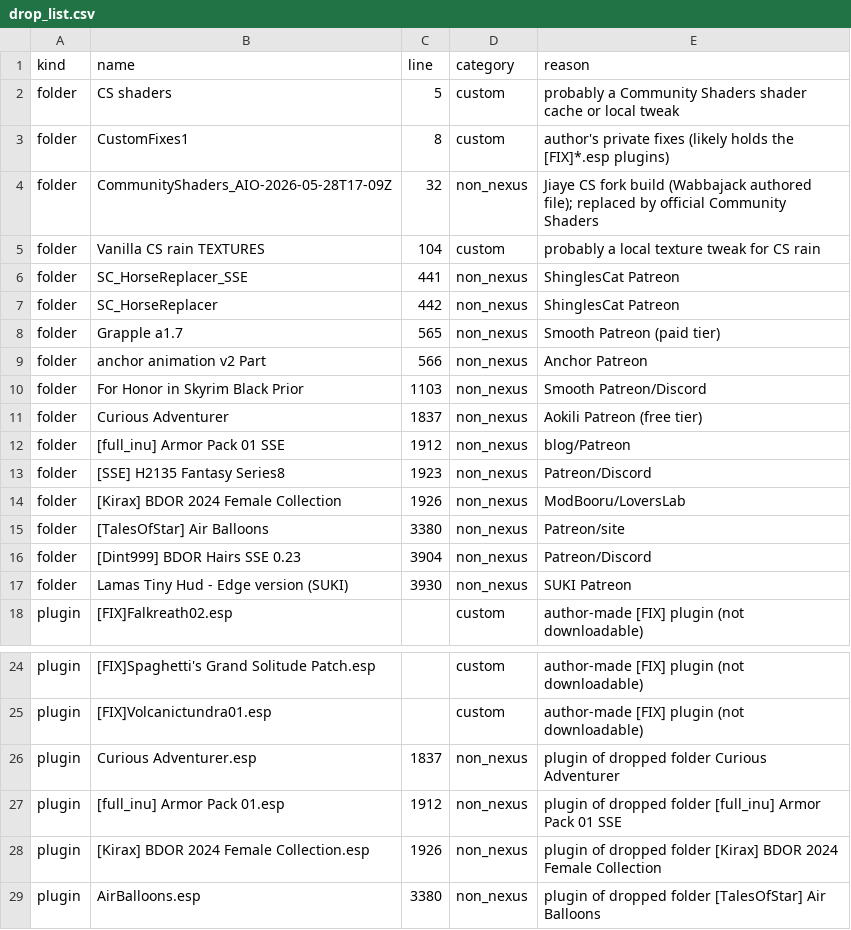
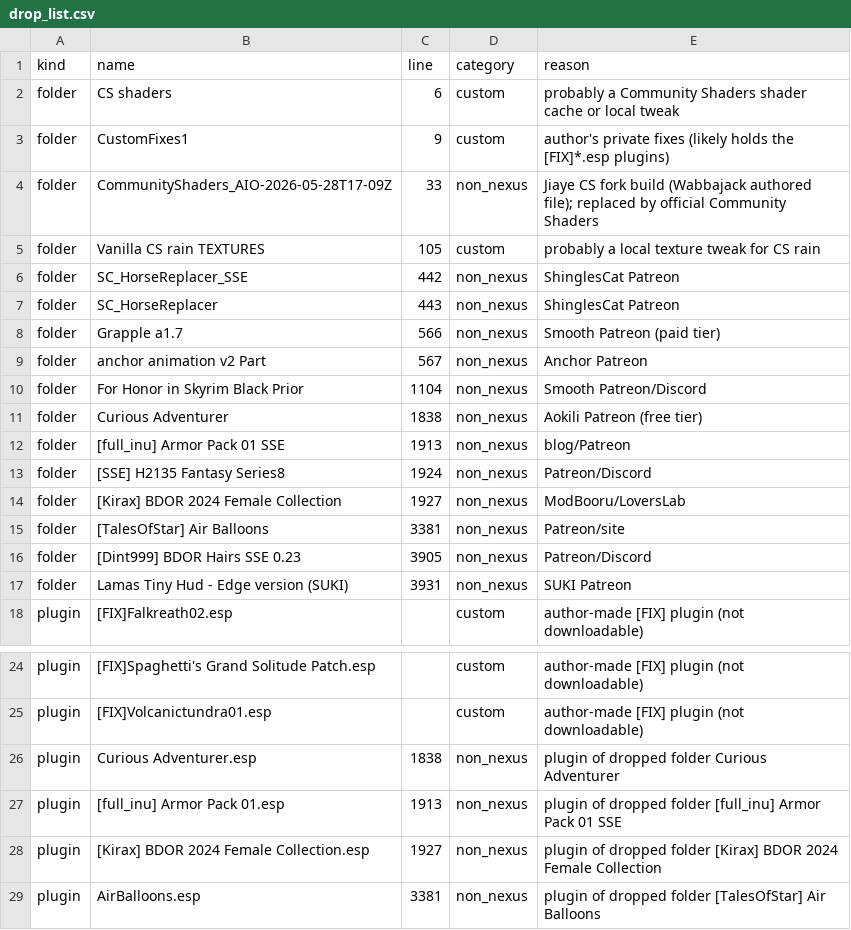
Before and after one commit to Loyuhsi/TEST, a CSV file: data/analysis/drop_list.csv, drawn as a sheet; only a part is shown, gaps mark what is left out.

```diff
--- a/data/analysis/drop_list.csv
+++ b/data/analysis/drop_list.csv
@@ -1,18 +1,18 @@
 kind,name,line,category,reason
-folder,CS shaders,5,custom,probably a Community Shaders shader cache or local tweak
-folder,CustomFixes1,8,custom,author's private fixes (likely holds the [FIX]*.esp plugins)
-folder,CommunityShaders_AIO-2026-05-28T17-09Z,32,non_nexus,Jiaye CS fork build (Wabbajack authored file); replaced by official Community Shaders
-folder,Vanilla CS rain TEXTURES,104,custom,probably a local texture tweak for CS rain
-folder,SC_HorseReplacer_SSE,441,non_nexus,ShinglesCat Patreon
-folder,SC_HorseReplacer,442,non_nexus,ShinglesCat Patreon
-folder,Grapple a1.7,565,non_nexus,Smooth Patreon (paid tier)
-folder,anchor animation v2 Part,566,non_nexus,Anchor Patreon
-folder,For Honor in Skyrim Black Prior,1103,non_nexus,Smooth Patreon/Discord
-folder,Curious Adventurer,1837,non_nexus,Aokili Patreon (free tier)
-folder,[full_inu] Armor Pack 01 SSE,1912,non_nexus,blog/Patreon
-folder,[SSE] H2135 Fantasy Series8,1923,non_nexus,Patreon/Discord
-folder,[Kirax] BDOR 2024 Female Collection,1926,non_nexus,ModBooru/LoversLab
-folder,[TalesOfStar] Air Balloons,3380,non_nexus,Patreon/site
-folder,[Dint999] BDOR Hairs SSE 0.23,3904,non_nexus,Patreon/Discord
-folder,Lamas Tiny Hud - Edge version (SUKI),3930,non_nexus,SUKI Patreon
+folder,CS shaders,6,custom,probably a Community Shaders shader cache or local tweak
+folder,CustomFixes1,9,custom,author's private fixes (likely holds the [FIX]*.esp plugins)
+folder,CommunityShaders_AIO-2026-05-28T17-09Z,33,non_nexus,Jiaye CS fork build (Wabbajack authored file); replaced by official Community Shaders
+folder,Vanilla CS rain TEXTURES,105,custom,probably a local texture tweak for CS rain
+folder,SC_HorseReplacer_SSE,442,non_nexus,ShinglesCat Patreon
+folder,SC_HorseReplacer,443,non_nexus,ShinglesCat Patreon
+folder,Grapple a1.7,566,non_nexus,Smooth Patreon (paid tier)
+folder,anchor animation v2 Part,567,non_nexus,Anchor Patreon
+folder,For Honor in Skyrim Black Prior,1104,non_nexus,Smooth Patreon/Discord
+folder,Curious Adventurer,1838,non_nexus,Aokili Patreon (free tier)
+folder,[full_inu] Armor Pack 01 SSE,1913,non_nexus,blog/Patreon
+folder,[SSE] H2135 Fantasy Series8,1924,non_nexus,Patreon/Discord
+folder,[Kirax] BDOR 2024 Female Collection,1927,non_nexus,ModBooru/LoversLab
+folder,[TalesOfStar] Air Balloons,3381,non_nexus,Patreon/site
+folder,[Dint999] BDOR Hairs SSE 0.23,3905,non_nexus,Patreon/Discord
+folder,Lamas Tiny Hud - Edge version (SUKI),3931,non_nexus,SUKI Patreon
 plugin,[FIX]Falkreath02.esp,,custom,author-made [FIX] plugin (not downloadable)
@@ -25,5 +25,5 @@ plugin,[FIX]Spaghetti's Grand Solitude Patch.esp,,custom,author-made [FIX] plugi
 plugin,[FIX]Volcanictundra01.esp,,custom,author-made [FIX] plugin (not downloadable)
-plugin,Curious Adventurer.esp,1837,non_nexus,plugin of dropped folder Curious Adventurer
-plugin,[full_inu] Armor Pack 01.esp,1912,non_nexus,plugin of dropped folder [full_inu] Armor Pack 01 SSE
-plugin,[Kirax] BDOR 2024 Female Collection.esp,1926,non_nexus,plugin of dropped folder [Kirax] BDOR 2024 Female Collection
-plugin,AirBalloons.esp,3380,non_nexus,plugin of dropped folder [TalesOfStar] Air Balloons
+plugin,Curious Adventurer.esp,1838,non_nexus,plugin of dropped folder Curious Adventurer
+plugin,[full_inu] Armor Pack 01.esp,1913,non_nexus,plugin of dropped folder [full_inu] Armor Pack 01 SSE
+plugin,[Kirax] BDOR 2024 Female Collection.esp,1927,non_nexus,plugin of dropped folder [Kirax] BDOR 2024 Female Collection
+plugin,AirBalloons.esp,3381,non_nexus,plugin of dropped folder [TalesOfStar] Air Balloons
```
Also changed, not shown: data/analysis/provenance.csv, data/decisions.csv, 13 other files.
